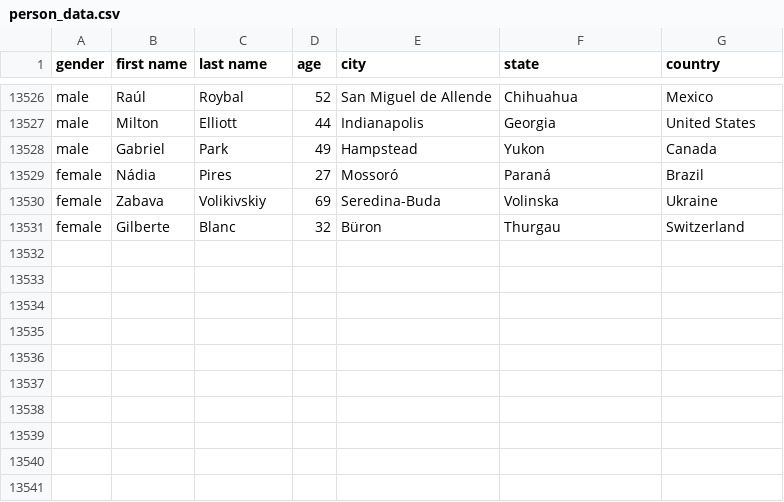
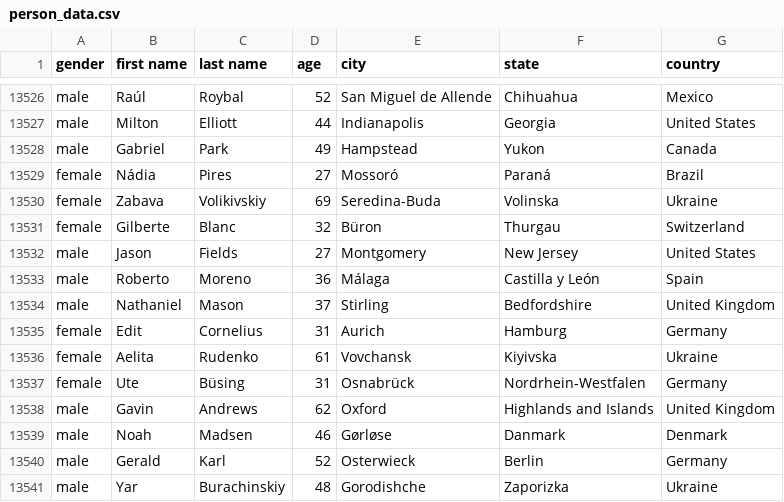
Before and after one commit to AhmadMHanif7/GitHub-Actions-Test, a CSV file: data/person_data.csv, drawn as a sheet; only a part is shown, gaps mark what is left out.

```diff
--- a/data/person_data.csv
+++ b/data/person_data.csv
@@ -13531 +13531,11 @@ female,Zabava,Volikivskiy,69,Seredina-Buda,Volinska,Ukraine
 female,Gilberte,Blanc,32,Büron,Thurgau,Switzerland
+male,Jason,Fields,27,Montgomery,New Jersey,United States
+male,Roberto,Moreno,36,Málaga,Castilla y León,Spain
+male,Nathaniel,Mason,37,Stirling,Bedfordshire,United Kingdom
+female,Edit,Cornelius,31,Aurich,Hamburg,Germany
+female,Aelita,Rudenko,61,Vovchansk,Kiyivska,Ukraine
+female,Ute,Büsing,31,Osnabrück,Nordrhein-Westfalen,Germany
+male,Gavin,Andrews,62,Oxford,Highlands and Islands,United Kingdom
+male,Noah,Madsen,46,Gørløse,Danmark,Denmark
+male,Gerald,Karl,52,Osterwieck,Berlin,Germany
+male,Yar,Burachinskiy,48,Gorodishche,Zaporizka,Ukraine
```
